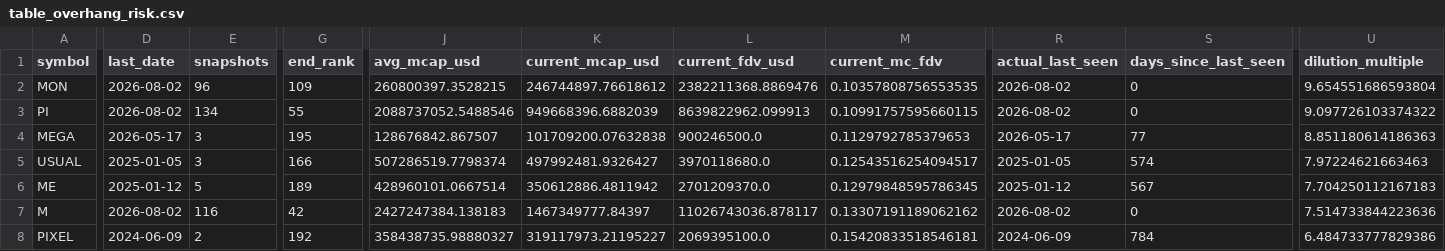
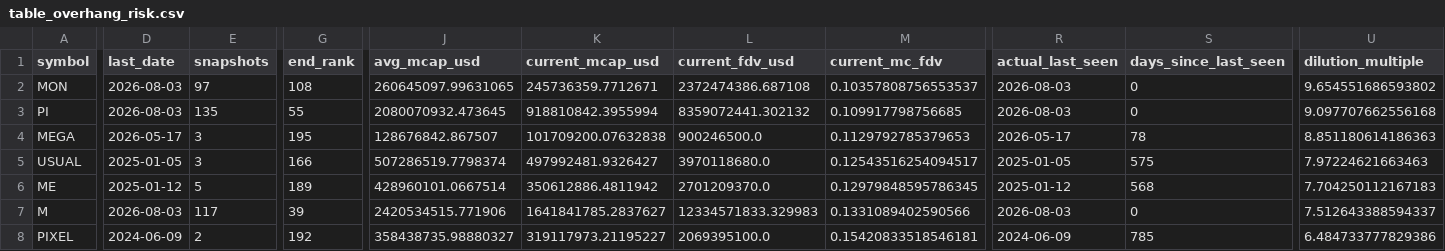
Before and after one commit to udipta-dev/rank-radar, a CSV file: data/out/table_overhang_risk.csv, drawn as a sheet; only a part is shown, gaps mark what is left out; the diff covers the shown part only; the diff names each change by its address in the sheet, - before the commit and + after, or states it on an @@ line.

```diff
--- a/data/out/table_overhang_risk.csv
+++ b/data/out/table_overhang_risk.csv
-D2:D3 (last_date): 2026-08-02
+D2:D3 (last_date): 2026-08-03
-E2 (snapshots): 96
+E2 (snapshots): 97
-G2 (end_rank): 109
+G2 (end_rank): 108
-J2 (avg_mcap_usd): 260800397.3528215
+J2 (avg_mcap_usd): 260645097.99631065
-K2 (current_mcap_usd): 246744897.76618612
+K2 (current_mcap_usd): 245736359.7712671
-L2 (current_fdv_usd): 2382211368.8869476
+L2 (current_fdv_usd): 2372474386.687108
-M2 (current_mc_fdv): 0.10357808756553535
+M2 (current_mc_fdv): 0.10357808756553537
-R2:R3 (actual_last_seen): 2026-08-02
+R2:R3 (actual_last_seen): 2026-08-03
-U2 (dilution_multiple): 9.654551686593804
+U2 (dilution_multiple): 9.654551686593802
-E3 (snapshots): 134
+E3 (snapshots): 135
-J3 (avg_mcap_usd): 2088737052.5488546
+J3 (avg_mcap_usd): 2080070932.473645
-K3 (current_mcap_usd): 949668396.6882039
+K3 (current_mcap_usd): 918810842.3955994
-L3 (current_fdv_usd): 8639822962.099913
+L3 (current_fdv_usd): 8359072441.302132
-M3 (current_mc_fdv): 0.10991757595660115
+M3 (current_mc_fdv): 0.109917798756685
-U3 (dilution_multiple): 9.097726103374322
+U3 (dilution_multiple): 9.097707662556168
-S4 (days_since_last_seen): 77
+S4 (days_since_last_seen): 78
-S5 (days_since_last_seen): 574
+S5 (days_since_last_seen): 575
-S6 (days_since_last_seen): 567
+S6 (days_since_last_seen): 568
-D7 (last_date): 2026-08-02
+D7 (last_date): 2026-08-03
-E7 (snapshots): 116
+E7 (snapshots): 117
-G7 (end_rank): 42
+G7 (end_rank): 39
-J7 (avg_mcap_usd): 2427247384.138183
+J7 (avg_mcap_usd): 2420534515.771906
-K7 (current_mcap_usd): 1467349777.84397
+K7 (current_mcap_usd): 1641841785.2837627
-L7 (current_fdv_usd): 11026743036.878117
+L7 (current_fdv_usd): 12334571833.329983
-M7 (current_mc_fdv): 0.13307191189062162
+M7 (current_mc_fdv): 0.1331089402590566
-R7 (actual_last_seen): 2026-08-02
+R7 (actual_last_seen): 2026-08-03
-U7 (dilution_multiple): 7.514733844223636
+U7 (dilution_multiple): 7.512643388594337
-S8 (days_since_last_seen): 784
+S8 (days_since_last_seen): 785
```
Also changed, not shown: 158 edited cells elsewhere in this file, data/out/table_climbers_overall.csv, data/out/table_high_conviction_climbers.csv, 16 other files.
